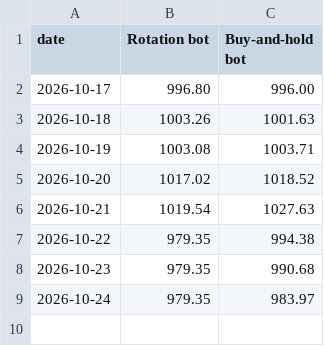
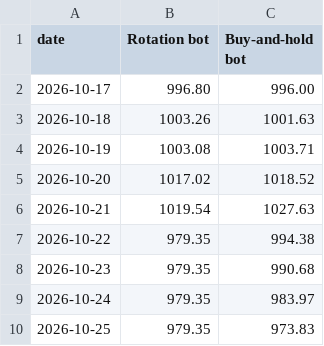
Before and after one commit to jayryd7-gif/ai-trading-agent, a CSV file: crypto/paper-values.csv, drawn as a sheet.

Commit message:
Update crypto bots 2026-10-26

```diff
--- a/crypto/paper-values.csv
+++ b/crypto/paper-values.csv
@@ -9 +9,2 @@ date,Rotation bot,Buy-and-hold bot
 2026-10-24,979.35,983.97
+2026-10-25,979.35,973.83
```
Also changed, not shown: 10 other files.
